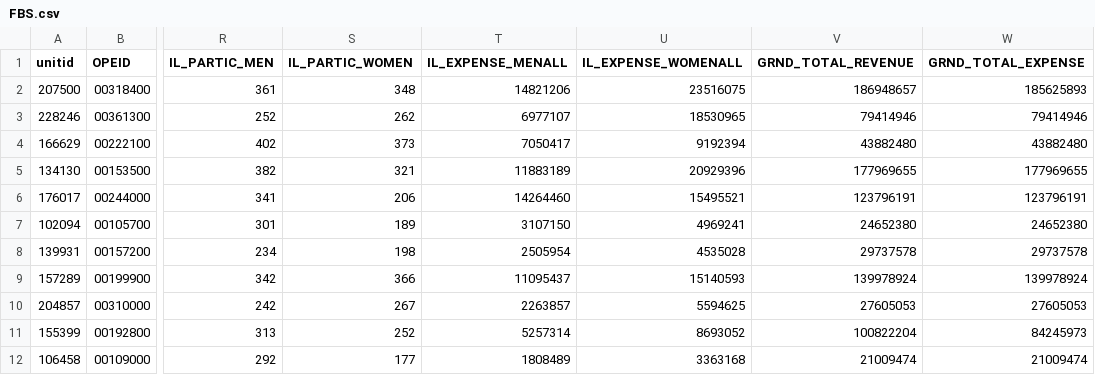
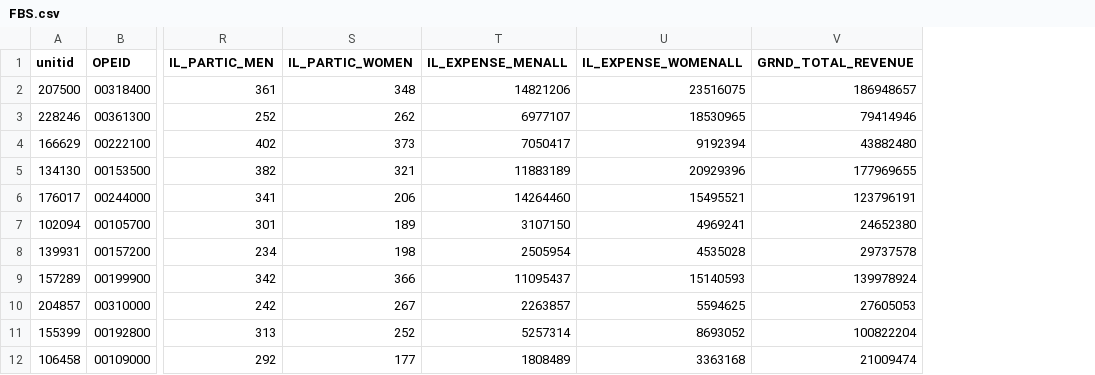
Before and after one commit to lewv/S24STATS101A, a CSV file: data/FBS.csv, drawn as a sheet; only a part is shown, gaps mark what is left out; the diff names each change by its address in the sheet, - before the commit and + after, or states it on an @@ line.

Commit message:
FBS.csv

```diff
--- a/data/FBS.csv
+++ b/data/FBS.csv
-column W (GRND_TOTAL_EXPENSE), rows 2-12: 185625893 | 79414946 | 43882480 | 177969655 | 123796191 | 24652380 | 29737578 | 139978924 | 27605053 | 84245973 | 21009474
```
